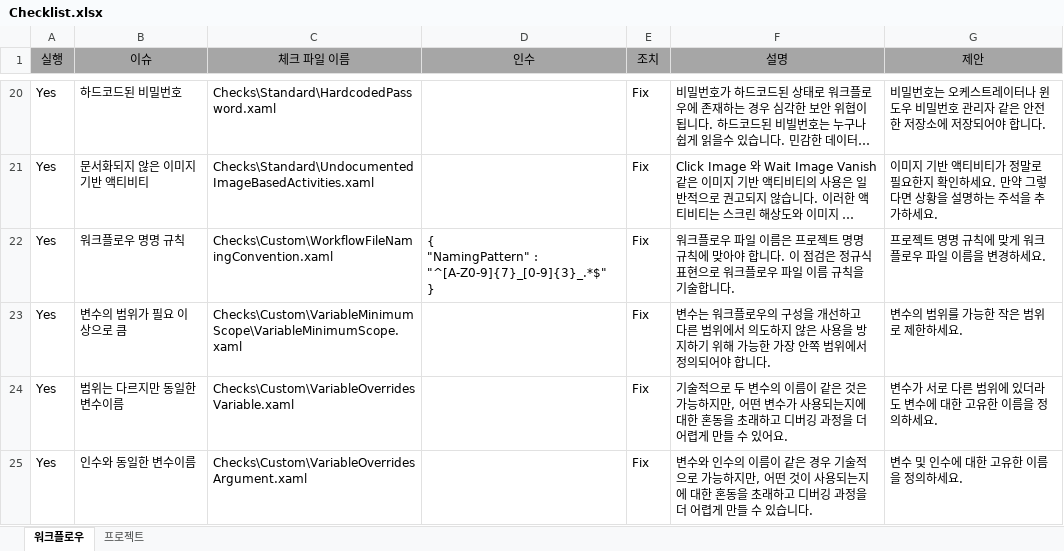
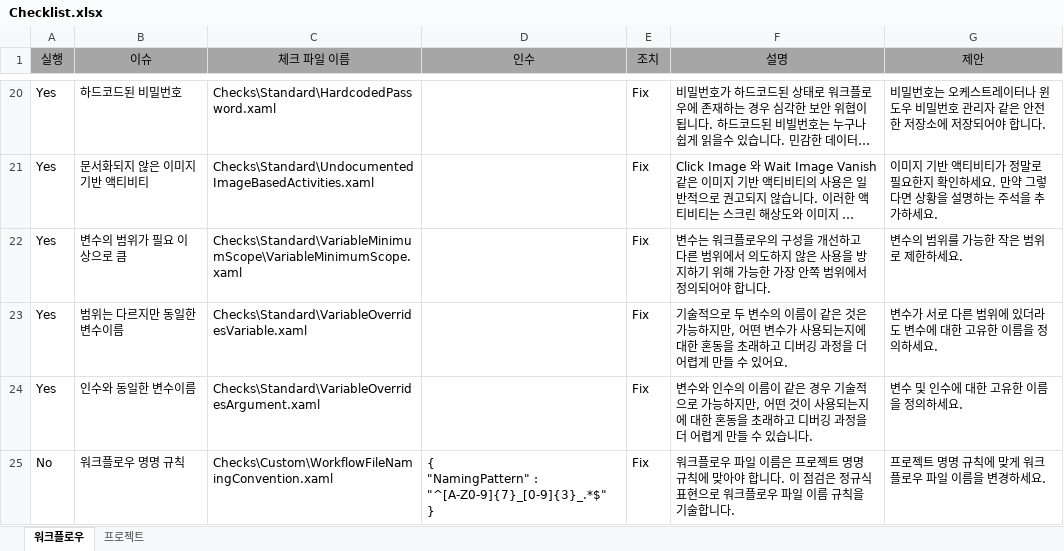
Before and after one commit to UiPath/Workflow-Inspector, an Excel workbook: Config/KO/Checklist.xlsx, sheet 워크플로우, drawn as a sheet; only a part is shown, gaps mark what is left out; long unchanged cells end in …; values as stored, in another font and other column widths than the file's, no borders; removed rows and columns are numbered as before the commit, all else as after; ↵ is a line break in a cell; the diff names each change by its address in the sheet, - before the commit and + after, or states it on an @@ line.

Commit message:
Made some checks into standard checks instead of custom.

```diff
--- a/Config/KO/Checklist.xlsx (sheet 워크플로우)
+++ b/Config/KO/Checklist.xlsx (sheet 워크플로우)
-row 22: Yes | 워크플로우 명명 규칙 | Checks\Custom\WorkflowFileNamingConvention.xaml | { ↵ "NamingPattern" : "^[A-Z0-9]{7}_[0-9]{3}_.*$" ↵ } | Fix | 워크플로우 파일 이름은 프로젝트 명명 규칙에 맞아야 합니다. 이 점검은 정규식 표현으로 워크플로우 파일 이름 규칙을 기술합니다. | 프로젝트 명명 규칙에 맞게 워크플로우 파일 이름을 변경하세요.
-C22 (체크 파일 이름): Checks\Custom\VariableMinimumScope\VariableMinimumScope.xaml
+C22 (체크 파일 이름): Checks\Standard\VariableMinimumScope\VariableMinimumScope.xaml
-C23 (체크 파일 이름): Checks\Custom\VariableOverridesVariable.xaml
+C23 (체크 파일 이름): Checks\Standard\VariableOverridesVariable.xaml
-C24 (체크 파일 이름): Checks\Custom\VariableOverridesArgument.xaml
+C24 (체크 파일 이름): Checks\Standard\VariableOverridesArgument.xaml
+row 25: No | 워크플로우 명명 규칙 | Checks\Custom\WorkflowFileNamingConvention.xaml | { ↵ "NamingPattern" : "^[A-Z0-9]{7}_[0-9]{3}_.*$" ↵ } | Fix | 워크플로우 파일 이름은 프로젝트 명명 규칙에 맞아야 합니다. 이 점검은 정규식 표현으로 워크플로우 파일 이름 규칙을 기술합니다. | 프로젝트 명명 규칙에 맞게 워크플로우 파일 이름을 변경하세요.
```
Also changed, not shown: sheet 프로젝트, Config/EN/Checklist.xlsx, Config/JP/Checklist.xlsx, 5 other files.
